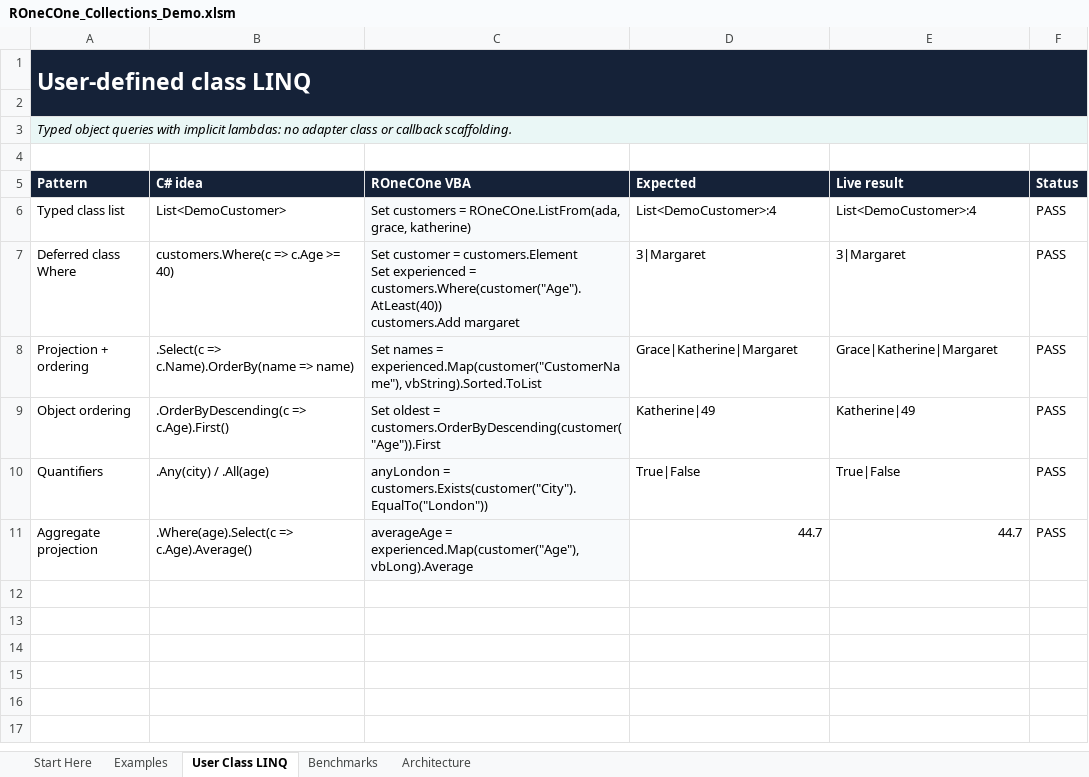
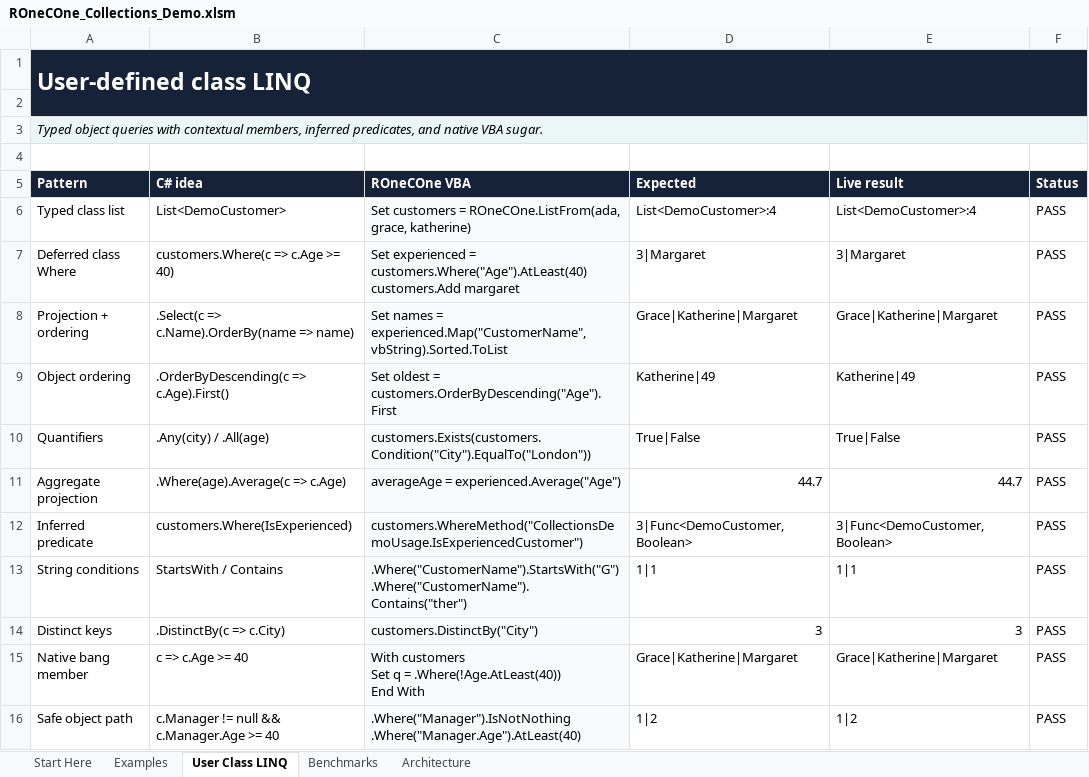
Before and after one commit to WilliamSmithEdward/ROneCOne, an Excel workbook: demo/ROneCOne_Collections_Demo.xlsm, sheet User Class LINQ, drawn as a sheet; values as stored, in another font and other column widths than the file's, no borders; conditional formats not drawn; ↵ is a line break in a cell; the diff names each change by its address in the sheet, - before the commit and + after, or states it on an @@ line.

Commit message:
feat: add contextual LINQ syntax

```diff
--- a/demo/ROneCOne_Collections_Demo.xlsm (sheet User Class LINQ)
+++ b/demo/ROneCOne_Collections_Demo.xlsm (sheet User Class LINQ)
-A3 (Pattern): …queries with implicit lambdas: no adapter class or callback scaffolding.
+A3 (Pattern): …queries with contextual members, inferred predicates, and native VBA sugar.
-C7 (ROneCOne VBA): Set customer = customers.Element ↵ Set experienced = customers.Where(customer("Age").AtLeast(40)) ↵ customers.Add margaret
+C7 (ROneCOne VBA): Set experienced = customers.Where("Age").AtLeast(40) ↵ customers.Add margaret
-C8 (ROneCOne VBA): …names = experienced.Map(customer("CustomerName"), vbString).Sorted.ToList
+C8 (ROneCOne VBA): …names = experienced.Map("CustomerName", vbString).Sorted.ToList
-C9 (ROneCOne VBA): …oldest = customers.OrderByDescending(customer("Age")).First
+C9 (ROneCOne VBA): …oldest = customers.OrderByDescending("Age").First
-C10 (ROneCOne VBA): anyLondon = customers.Exists(customer("City").EqualTo("London"))
+C10 (ROneCOne VBA): customers.Exists(customers.Condition("City").EqualTo("London"))
-B11 (C# idea): .Where(age).Select(c => c.Age).Average()
+B11 (C# idea): .Where(age).Average(c => c.Age)
-C11 (ROneCOne VBA): averageAge = experienced.Map(customer("Age"), vbLong).Average
+C11 (ROneCOne VBA): averageAge = experienced.Average("Age")
+row 12: Inferred predicate | customers.Where(IsExperienced) | customers.WhereMethod("CollectionsDemoUsage.IsExperiencedCustomer") | 3|Func<DemoCustomer, Boolean> | 3|Func<DemoCustomer, Boolean> | PASS
+row 13: String conditions | StartsWith / Contains | .Where("CustomerName").StartsWith("G") ↵ .Where("CustomerName").Contains("ther") | 1|1 | 1|1 | PASS
+row 14: Distinct keys | .DistinctBy(c => c.City) | customers.DistinctBy("City") | 3 | 3 | PASS
+row 15: Native bang member | c => c.Age >= 40 | With customers ↵ Set q = .Where(!Age.AtLeast(40)) ↵ End With | Grace|Katherine|Margaret | Grace|Katherine|Margaret | PASS
+row 16: Safe object path | c.Manager != null && c.Manager.Age >= 40 | .Where("Manager").IsNotNothing ↵ .Where("Manager.Age").AtLeast(40) | 1|2 | 1|2 | PASS
```
Also changed, not shown: sheet Start Here, sheet Benchmarks, sheet Architecture, 15 other files.
